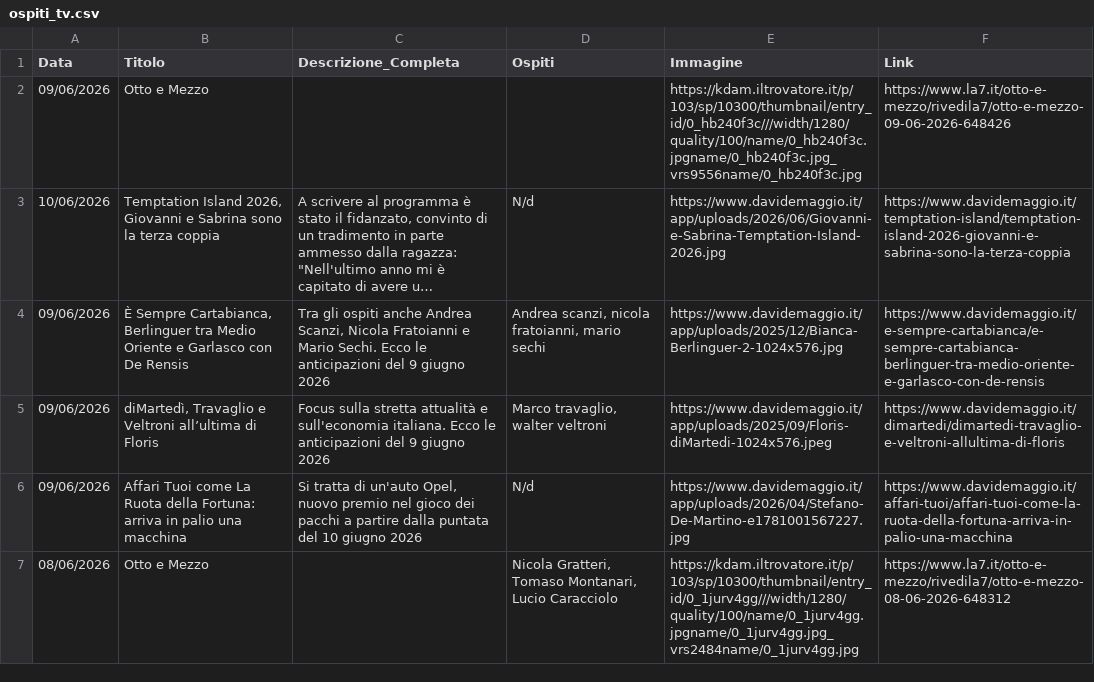
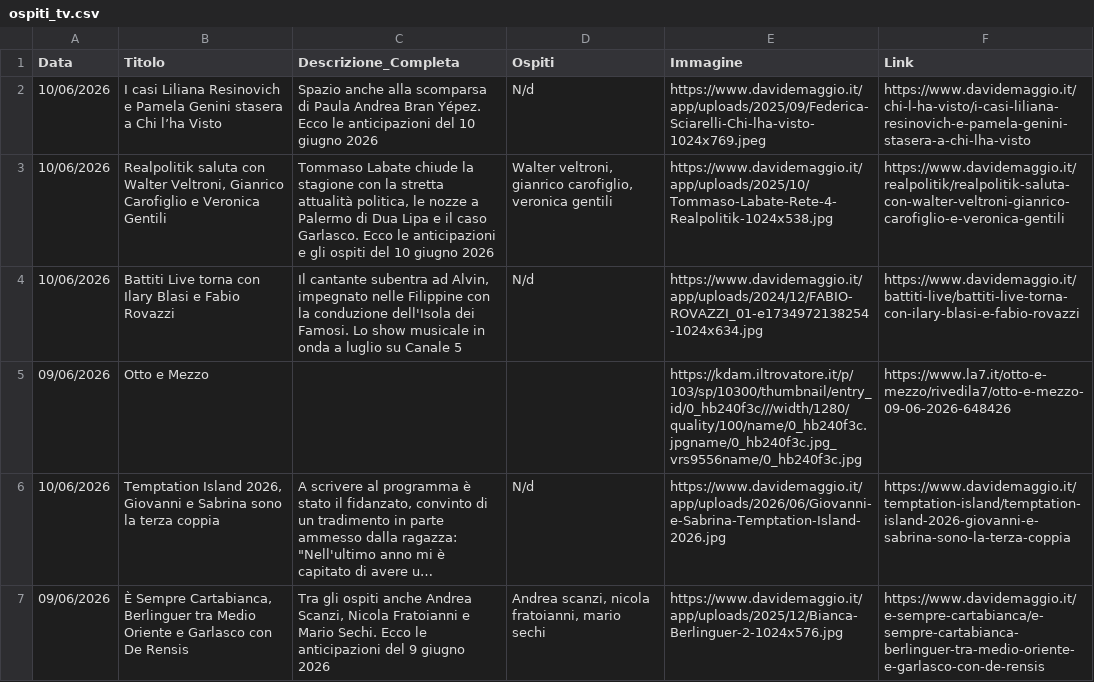
Before and after one commit to NVPasetti/strumenti_editoria_nvp, a CSV file: ospiti_tv.csv, drawn as a sheet; only a part is shown; the shorter side is filled out with more unchanged rows; long unchanged cells end in ….

```diff
--- a/ospiti_tv.csv
+++ b/ospiti_tv.csv
@@ -1,2 +1,5 @@
 Data,Titolo,Descrizione_Completa,Ospiti,Immagine,Link
+10/06/2026,I casi Liliana Resinovich e Pamela Genini stasera a Chi l’ha Visto,Spazio anche alla scomparsa di Paula Andrea Bran Yépez. Ecco le anticipazioni del 10 giugno 2026,N/d,https://www.davidemaggio.it/app/uploads/2025/09/Federica-Sciarelli-Chi-lha-visto-1024x769.jpeg,https://www.davidemaggio.it/chi-l-ha-visto/i-casi-liliana-resinovich-e-pamela-genini-stasera-a-chi-lha-visto
+10/06/2026,"Realpolitik saluta con Walter Veltroni, Gianrico Carofiglio e Veronica Gentili","Tommaso Labate chiude la stagione con la stretta attualità politica, le nozze a Palermo di Dua Lipa e il caso Garlasco. Ecco le anticipazioni e gli ospiti del 10 giugno 2026","Walter veltroni, gianrico carofiglio, veronica gentili",https://www.davidemaggio.it/app/uploads/2025/10/Tommaso-Labate-Rete-4-Realpolitik-1024x538.jpg,https://www.davidemaggio.it/realpolitik/realpolitik-saluta-con-walter-veltroni-gianrico-carofiglio-e-veronica-gentili
+10/06/2026,Battiti Live torna con Ilary Blasi e Fabio Rovazzi,"Il cantante subentra ad Alvin, impegnato nelle Filippine con la conduzione dell'Isola dei Famosi. Lo show musicale in onda a luglio su Canale 5",N/d,https://www.davidemaggio.it/app/uploads/2024/12/FABIO-ROVAZZI_01-e1734972138254-1024x634.jpg,https://www.davidemaggio.it/battiti-live/battiti-live-torna-con-ilary-blasi-e-fabio-rovazzi
 09/06/2026,Otto e Mezzo,,,https://kdam.iltrovatore.it/p/103/sp/10300/thumbnail/entry_id/0_hb240f3c///width/1280/quality/100/name/0_hb240f3c.jpgname/0_hb240f3c.jpg_vrs9556name/0_hb240f3c.jpg,https://www.la7.it/otto-e-mezzo/rivedila7/otto-e-mezzo-09-06-2026-648426
```
